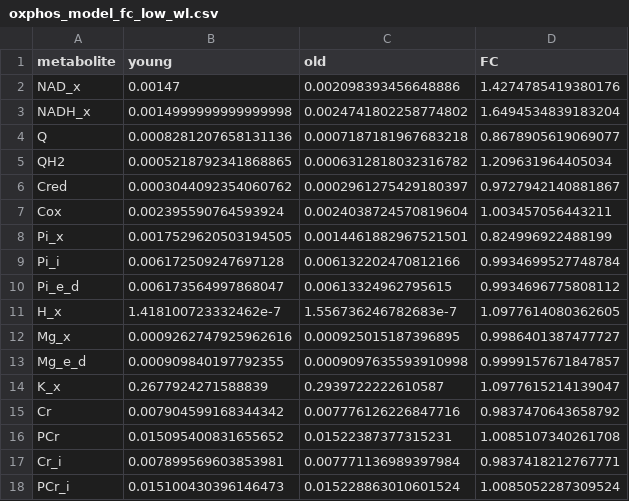
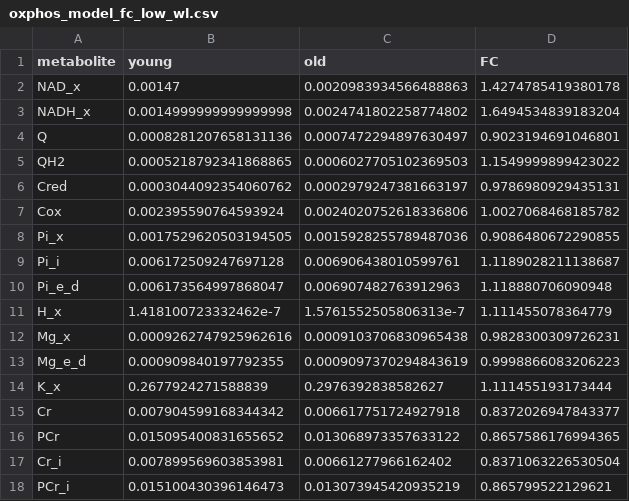
Before and after one commit to mic-pan/ageing_heart_oxphos, a CSV file: output/oxphos_model_fc_low_wl.csv, drawn as a sheet; only a part is shown; the diff covers the shown part only.

```diff
--- a/output/oxphos_model_fc_low_wl.csv
+++ b/output/oxphos_model_fc_low_wl.csv
@@ -1,18 +1,18 @@
 metabolite,young,old,FC
-NAD_x,0.00147,0.002098393456648886,1.4274785419380176
+NAD_x,0.00147,0.0020983934566488863,1.4274785419380178
 NADH_x,0.0014999999999999998,0.0024741802258774802,1.6494534839183204
-Q,0.0008281207658131136,0.0007187181967683218,0.8678905619069077
-QH2,0.0005218792341868865,0.0006312818032316782,1.209631964405034
-Cred,0.0003044092354060762,0.0002961275429180397,0.9727942140881867
-Cox,0.002395590764593924,0.0024038724570819604,1.003457056443211
-Pi_x,0.0017529620503194505,0.0014461882967521501,0.824996922488199
-Pi_i,0.006172509247697128,0.006132202470812166,0.9934699527748784
-Pi_e_d,0.006173564997868047,0.00613324962795615,0.9934696775808112
-H_x,1.418100723332462e-7,1.556736246782683e-7,1.0977614080362605
-Mg_x,0.0009262747925962616,0.000925015187396895,0.9986401387477727
-Mg_e_d,0.000909840197792355,0.0009097635593910998,0.9999157671847857
-K_x,0.2677924271588839,0.2939722222610587,1.0977615214139047
-Cr,0.007904599168344342,0.007776126226847716,0.9837470643658792
-PCr,0.015095400831655652,0.01522387377315231,1.0085107340261708
-Cr_i,0.007899569603853981,0.007771136989397984,0.9837418212767771
-PCr_i,0.015100430396146473,0.015228863010601524,1.0085052287309524
+Q,0.0008281207658131136,0.0007472294897630497,0.9023194691046801
+QH2,0.0005218792341868865,0.0006027705102369503,1.1549999899423022
+Cred,0.0003044092354060762,0.0002979247381663197,0.9786980929435131
+Cox,0.002395590764593924,0.0024020752618336806,1.0027068468185782
+Pi_x,0.0017529620503194505,0.0015928255789487036,0.9086480672290855
+Pi_i,0.006172509247697128,0.006906438010599761,1.1189028211138687
+Pi_e_d,0.006173564997868047,0.006907482763912963,1.118880706090948
+H_x,1.418100723332462e-7,1.5761552505806313e-7,1.111455078364779
+Mg_x,0.0009262747925962616,0.0009103706830965438,0.9828300309726231
+Mg_e_d,0.000909840197792355,0.0009097370294843619,0.9998866083206223
+K_x,0.2677924271588839,0.2976392838582627,1.111455193173444
+Cr,0.007904599168344342,0.006617751724927918,0.8372026947843377
+PCr,0.015095400831655652,0.013068973357633122,0.8657586176994365
+Cr_i,0.007899569603853981,0.00661277966162402,0.8371063226530504
+PCr_i,0.015100430396146473,0.013073945420935219,0.865799522129621
```
Also changed, not shown: 12 edited cells elsewhere in this file, output/oxphos_model_fc_high_wl.csv, 18 other files.
